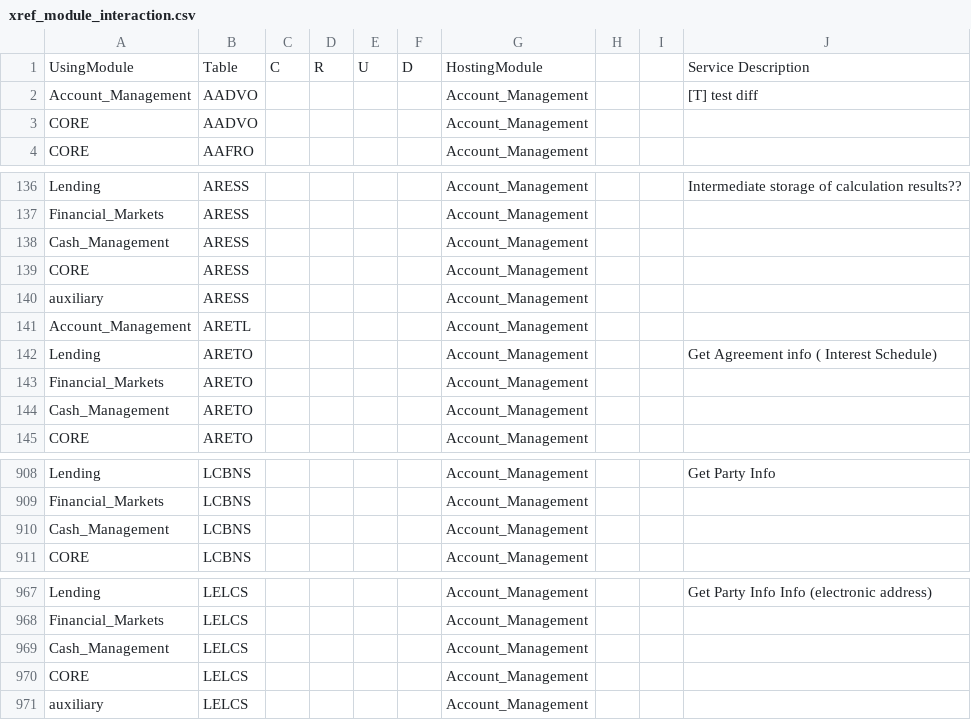
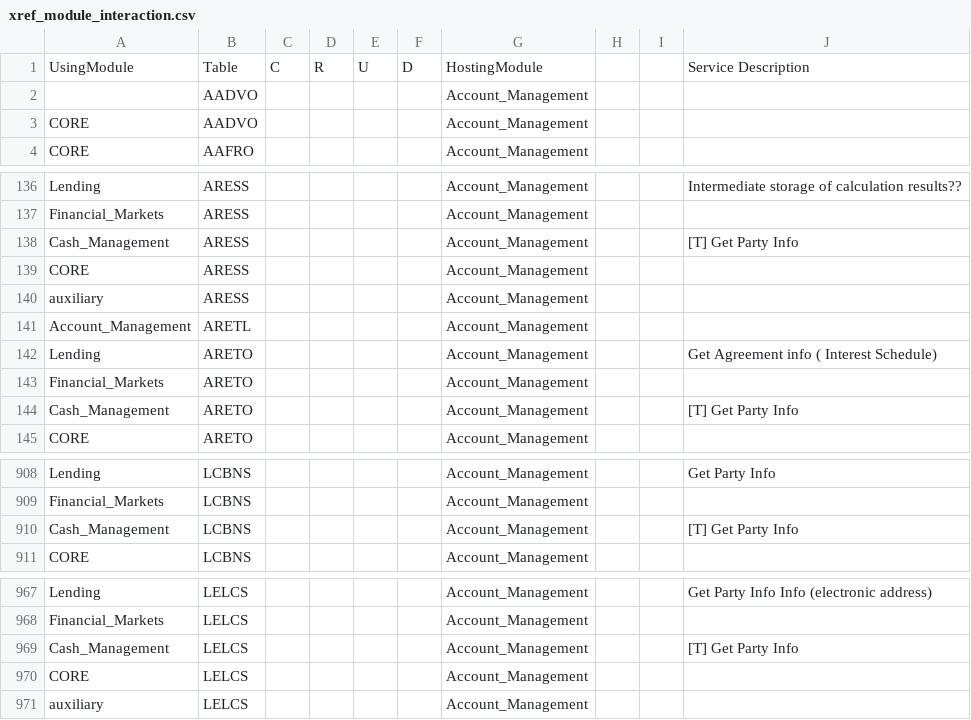
Before and after one commit to TomDeweerdt/BaselinedDocs, a CSV file: ifsarchi/xref_module_interaction.csv, drawn as a sheet; only a part is shown, gaps mark what is left out; the diff covers the shown part only.

Commit message:
added some easy services as test for the test mechanism

```diff
--- a/ifsarchi/xref_module_interaction.csv
+++ b/ifsarchi/xref_module_interaction.csv
@@ -1,3 +1,3 @@
 UsingModule;Table;C;R;U;D;HostingModule;;;Service Description
-Account_Management;AADVO;;;;;Account_Management;;;[T] test diff
+;AADVO;;;;;Account_Management;;;
 CORE;AADVO;;;;;Account_Management;;;
@@ -137,3 +137,3 @@ Lending;ARESS;;;;;Account_Management;;;Intermediate storage of calculation resul
 Financial_Markets;ARESS;;;;;Account_Management;;;
-Cash_Management;ARESS;;;;;Account_Management;;;
+Cash_Management;ARESS;;;;;Account_Management;;;[T] Get Party Info
 CORE;ARESS;;;;;Account_Management;;;
@@ -143,3 +143,3 @@ Lending;ARETO;;;;;Account_Management;;;Get Agreement info ( Interest Schedule)
 Financial_Markets;ARETO;;;;;Account_Management;;;
-Cash_Management;ARETO;;;;;Account_Management;;;
+Cash_Management;ARETO;;;;;Account_Management;;;[T] Get Party Info
 CORE;ARETO;;;;;Account_Management;;;
@@ -909,3 +909,3 @@ Lending;LCBNS;;;;;Account_Management;;;Get Party Info
 Financial_Markets;LCBNS;;;;;Account_Management;;;
-Cash_Management;LCBNS;;;;;Account_Management;;;
+Cash_Management;LCBNS;;;;;Account_Management;;;[T] Get Party Info
 CORE;LCBNS;;;;;Account_Management;;;
@@ -968,3 +968,3 @@ Lending;LELCS;;;;;Account_Management;;;Get Party Info Info (electronic address)
 Financial_Markets;LELCS;;;;;Account_Management;;;
-Cash_Management;LELCS;;;;;Account_Management;;;
+Cash_Management;LELCS;;;;;Account_Management;;;[T] Get Party Info
 CORE;LELCS;;;;;Account_Management;;;
```
Also changed, not shown: 2 edited cells elsewhere in this file.
